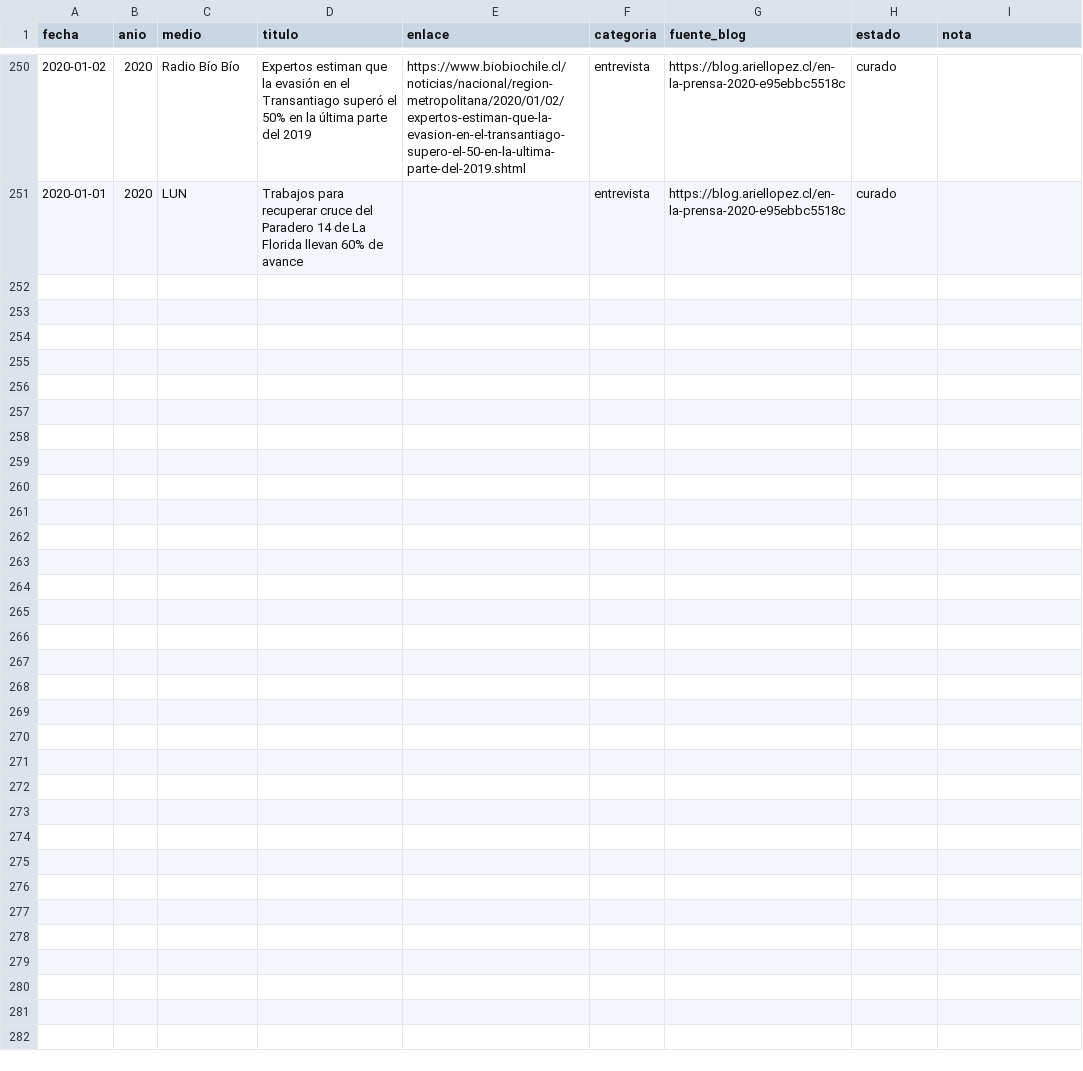
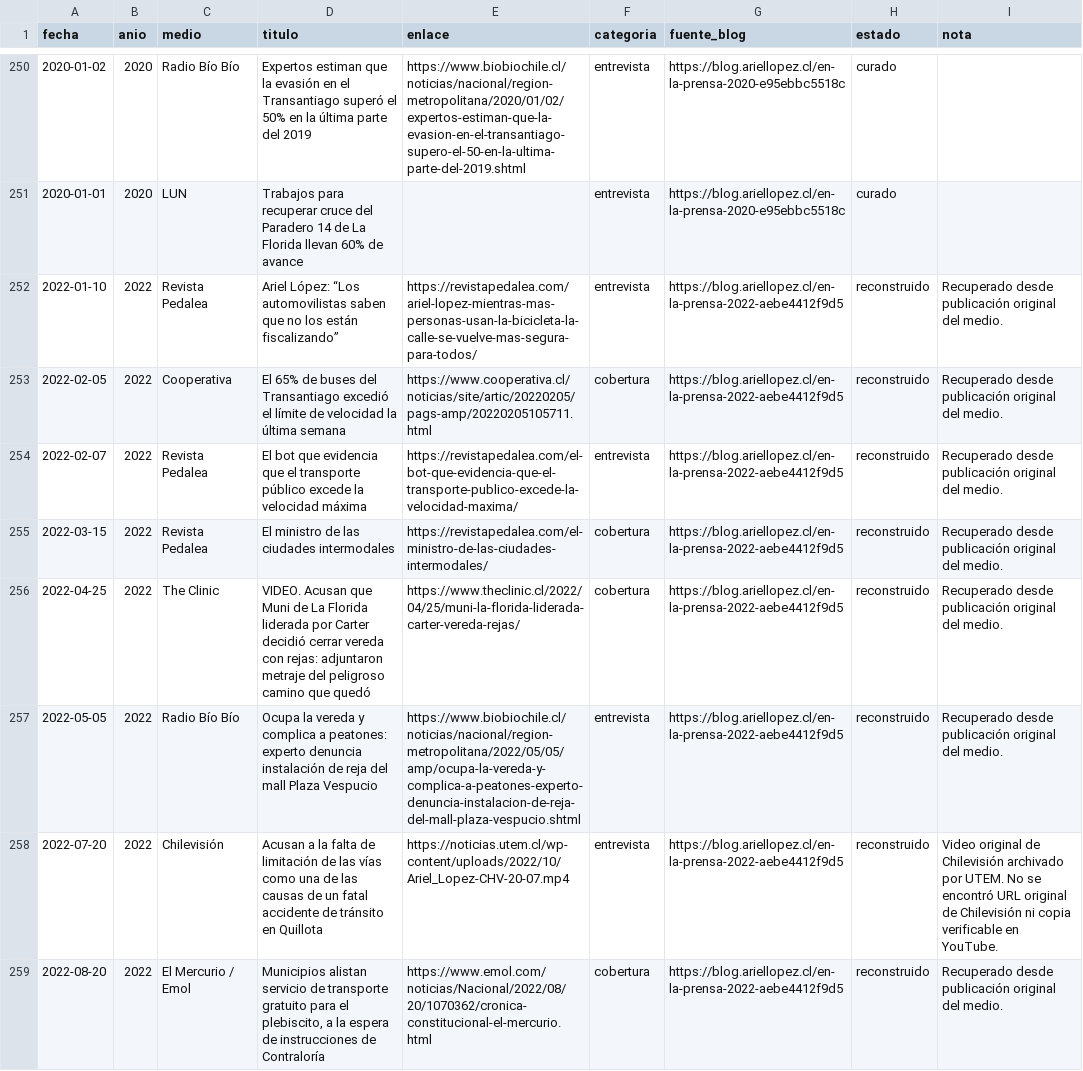
Before and after one commit to arieIIopez/arieIIopez, a CSV file: archivo/prensa/prensa.csv, drawn as a sheet; only a part is shown, gaps mark what is left out; the diff covers the shown part only.

Commit message:
Recover 2021 and 2022 press appearances

```diff
--- a/archivo/prensa/prensa.csv
+++ b/archivo/prensa/prensa.csv
@@ -251 +251,9 @@ fecha,anio,medio,titulo,enlace,categoria,fuente_blog,estado,nota
 "2020-01-01","2020","LUN","Trabajos para recuperar cruce del Paradero 14 de La Florida llevan 60% de avance","","entrevista","https://blog.ariellopez.cl/en-la-prensa-2020-e95ebbc5518c","curado",""
+"2022-01-10","2022","Revista Pedalea","Ariel López: “Los automovilistas saben que no los están fiscalizando”","https://revistapedalea.com/ariel-lopez-mientras-mas-personas-usan-la-bicicleta-la-calle-se-vuelve-mas-segura-para-todos/","entrevista","https://blog.ariellopez.cl/en-la-prensa-2022-aebe4412f9d5","reconstruido","Recuperado desde publicación original del medio."
+"2022-02-05","2022","Cooperativa","El 65% de buses del Transantiago excedió el límite de velocidad la última semana","https://www.cooperativa.cl/noticias/site/artic/20220205/pags-amp/20220205105711.html","cobertura","https://blog.ariellopez.cl/en-la-prensa-2022-aebe4412f9d5","reconstruido","Recuperado desde publicación original del medio."
+"2022-02-07","2022","Revista Pedalea","El bot que evidencia que el transporte público excede la velocidad máxima","https://revistapedalea.com/el-bot-que-evidencia-que-el-transporte-publico-excede-la-velocidad-maxima/","entrevista","https://blog.ariellopez.cl/en-la-prensa-2022-aebe4412f9d5","reconstruido","Recuperado desde publicación original del medio."
+"2022-03-15","2022","Revista Pedalea","El ministro de las ciudades intermodales","https://revistapedalea.com/el-ministro-de-las-ciudades-intermodales/","cobertura","https://blog.ariellopez.cl/en-la-prensa-2022-aebe4412f9d5","reconstruido","Recuperado desde publicación original del medio."
+"2022-04-25","2022","The Clinic","VIDEO. Acusan que Muni de La Florida liderada por Carter decidió cerrar vereda con rejas: adjuntaron metraje del peligroso camino que quedó","https://www.theclinic.cl/2022/04/25/muni-la-florida-liderada-carter-vereda-rejas/","cobertura","https://blog.ariellopez.cl/en-la-prensa-2022-aebe4412f9d5","reconstruido","Recuperado desde publicación original del medio."
+"2022-05-05","2022","Radio Bío Bío","Ocupa la vereda y complica a peatones: experto denuncia instalación de reja del mall Plaza Vespucio","https://www.biobiochile.cl/noticias/nacional/region-metropolitana/2022/05/05/amp/ocupa-la-vereda-y-complica-a-peatones-experto-denuncia-instalacion-de-reja-del-mall-plaza-vespucio.shtml","entrevista","https://blog.ariellopez.cl/en-la-prensa-2022-aebe4412f9d5","reconstruido","Recuperado desde publicación original del medio."
+"2022-07-20","2022","Chilevisión","Acusan a la falta de limitación de las vías como una de las causas de un fatal accidente de tránsito en Quillota","https://noticias.utem.cl/wp-content/uploads/2022/10/Ariel_Lopez-CHV-20-07.mp4","entrevista","https://blog.ariellopez.cl/en-la-prensa-2022-aebe4412f9d5","reconstruido","Video original de Chilevisión archivado por UTEM. No se encontró URL original de Chilevisión ni copia verificable en YouTube."
+"2022-08-20","2022","El Mercurio / Emol","Municipios alistan servicio de transporte gratuito para el plebiscito, a la espera de instrucciones de Contraloría","https://www.emol.com/noticias/Nacional/2022/08/20/1070362/cronica-constitucional-el-mercurio.html","cobertura","https://blog.ariellopez.cl/en-la-prensa-2022-aebe4412f9d5","reconstruido","Recuperado desde publicación original del medio."
```
Also changed, not shown: 7 added rows elsewhere in this file.
